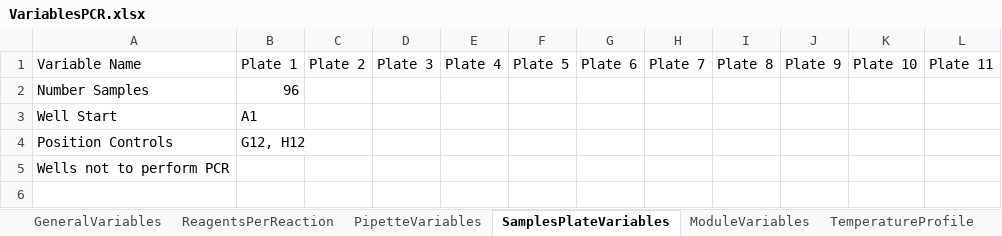
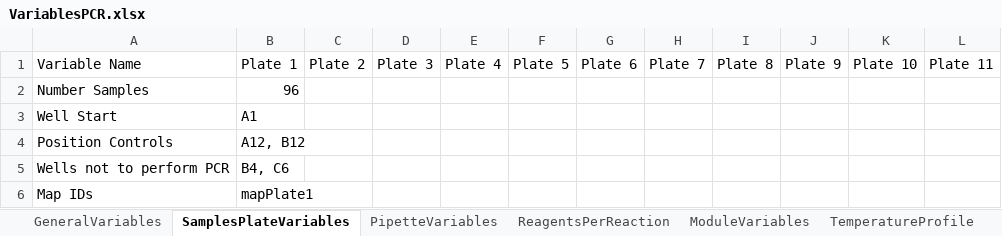
Before and after one commit to Biocomputation-CBGP/LAPrepository, an Excel workbook: LAPEntries/LAP-PCR-OT2-1.0.0/VariablesPCR.xlsx, sheet SamplesPlateVariables, drawn as a sheet; values as stored, in another font and other column widths than the file's, no borders; table styles not drawn; the diff names each change by its address in the sheet, - before the commit and + after, or states it on an @@ line.

```diff
--- a/LAPEntries/LAP-PCR-OT2-1.0.0/VariablesPCR.xlsx (sheet SamplesPlateVariables)
+++ b/LAPEntries/LAP-PCR-OT2-1.0.0/VariablesPCR.xlsx (sheet SamplesPlateVariables)
@@ sheet tab order changed: GeneralVariables | SamplesPlateVariables | PipetteVariables | ReagentsPerReaction | ModuleVariables | TemperatureProfile @@
-B4: G12, H12
+B4: A12, B12
-B5: (empty)
+B5: B4, C6
+row 6: Map IDs | mapPlate1
```
Also changed, not shown: sheet ModuleVariables, other sheet tabs, 1 other file.
